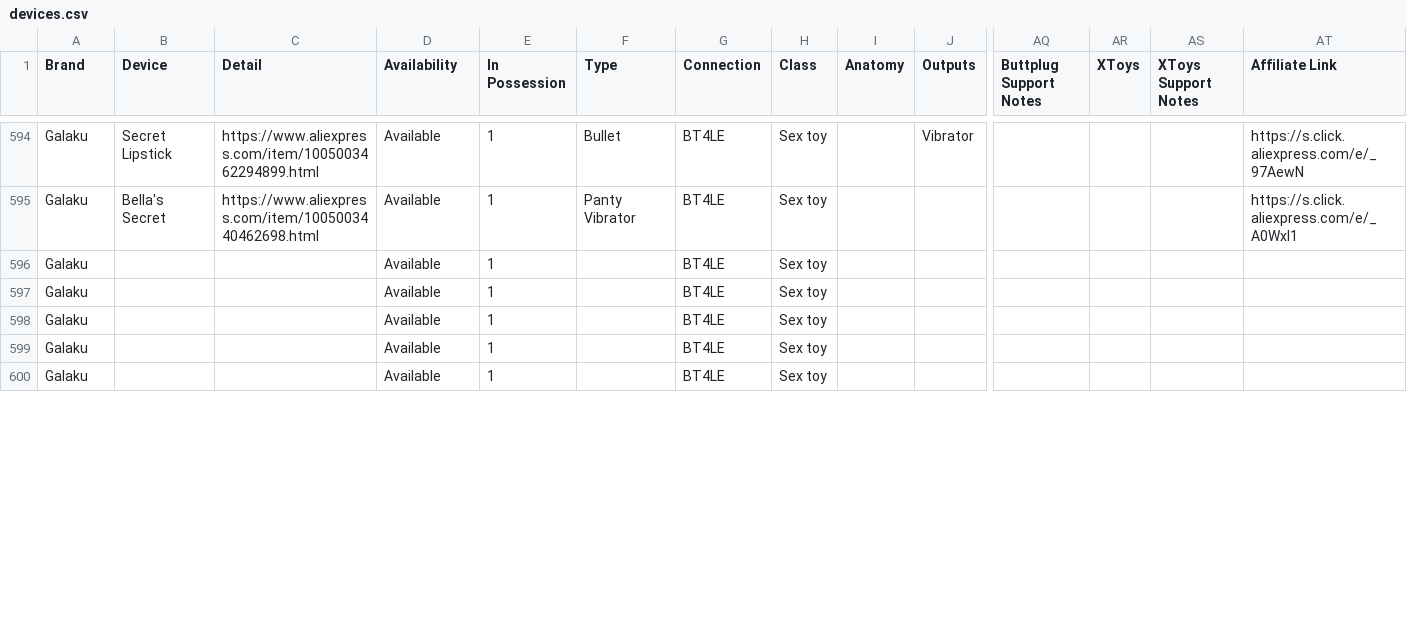
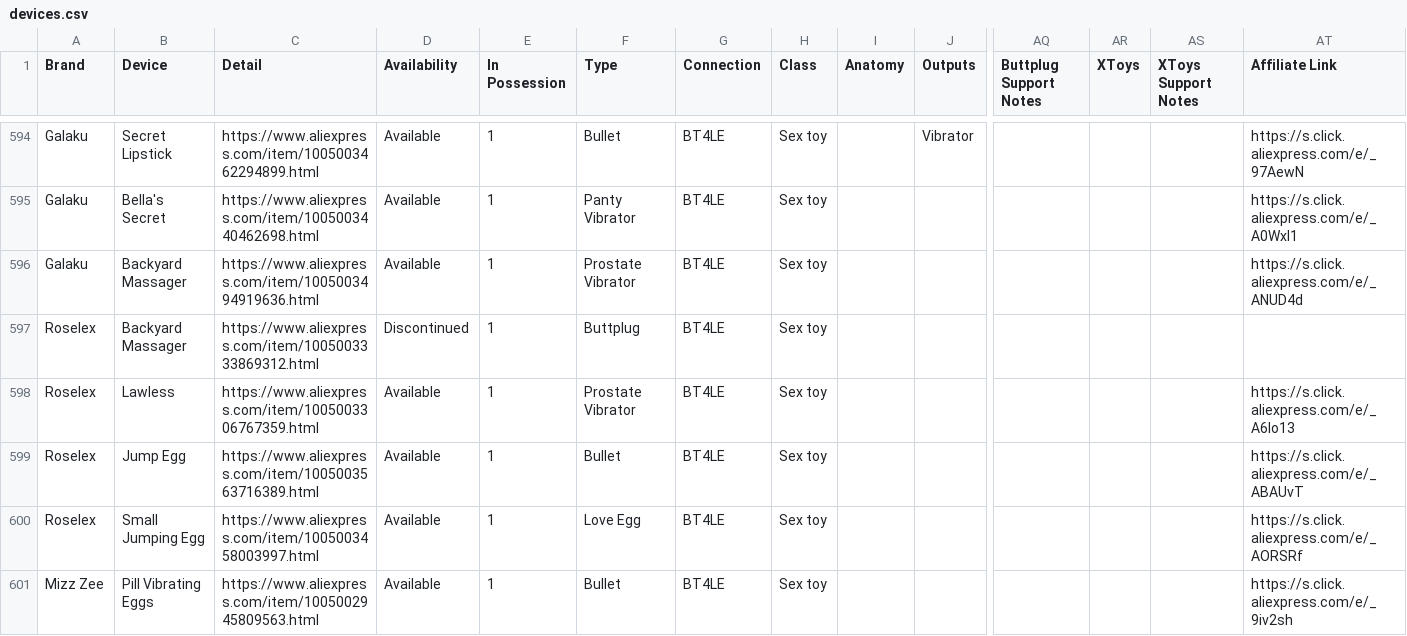
Before and after one commit to blackspherefollower/IoSTIndex, a CSV file: src/data/devices.csv, drawn as a sheet; only a part is shown, gaps mark what is left out; removed rows and columns are numbered as before the commit, all else as after; rows hold the shown columns only; the diff covers the shown part only; the diff names each change by its address in the sheet, - before the commit and + after, or states it on an @@ line.

```diff
--- a/src/data/devices.csv
+++ b/src/data/devices.csv
-B596 (Device): (empty)
+B596 (Device): Backyard Massager
-C596 (Detail): (empty)
+C596 (Detail): https://www.aliexpress.com/item/1005003494919636.html
-F596 (Type): (empty)
+F596 (Type): Prostate Vibrator
-AT596 (Affiliate Link): (empty)
+AT596 (Affiliate Link): https://s.click.aliexpress.com/e/_ANUD4d
-row 597: Galaku |  |  | Available | 1 |  | BT4LE | Sex toy
-row 598: Galaku |  |  | Available | 1 |  | BT4LE | Sex toy
-row 599: Galaku |  |  | Available | 1 |  | BT4LE | Sex toy
-row 600: Galaku |  |  | Available | 1 |  | BT4LE | Sex toy
+row 597: Roselex | Backyard Massager | https://www.aliexpress.com/item/1005003333869312.html | Discontinued | 1 | Buttplug | BT4LE | Sex toy
+row 598: Roselex | Lawless | https://www.aliexpress.com/item/1005003306767359.html | Available | 1 | Prostate Vibrator | BT4LE | Sex toy |  |  |  |  |  | https://s.click.aliexpress.com/e/_A6Io13
+row 599: Roselex | Jump Egg | https://www.aliexpress.com/item/1005003563716389.html | Available | 1 | Bullet | BT4LE | Sex toy |  |  |  |  |  | https://s.click.aliexpress.com/e/_ABAUvT
+row 600: Roselex | Small Jumping Egg | https://www.aliexpress.com/item/1005003458003997.html | Available | 1 | Love Egg | BT4LE | Sex toy |  |  |  |  |  | https://s.click.aliexpress.com/e/_AORSRf
+row 601: Mizz Zee | Pill Vibrating Eggs | https://www.aliexpress.com/item/1005002945809563.html | Available | 1 | Bullet | BT4LE | Sex toy |  |  |  |  |  | https://s.click.aliexpress.com/e/_9iv2sh
```
Also changed, not shown: 7 added rows and 5 edited cells elsewhere in this file.
